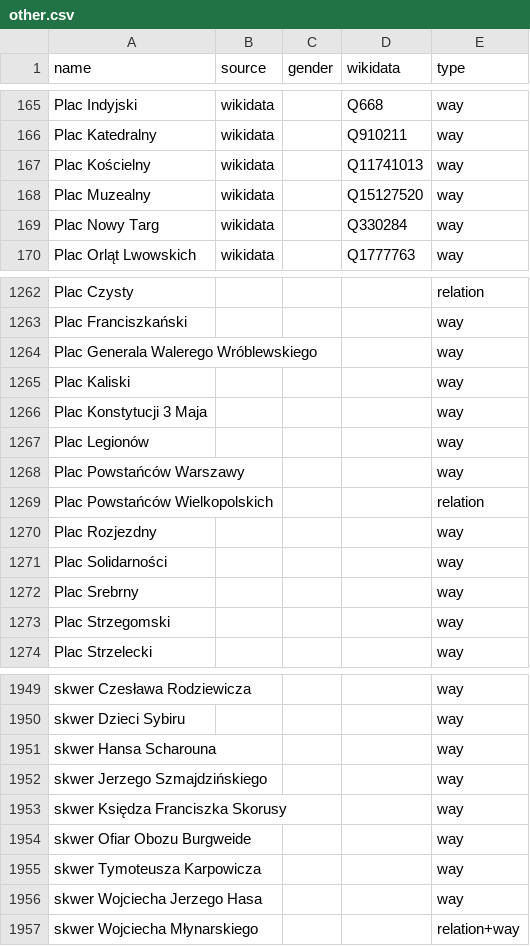
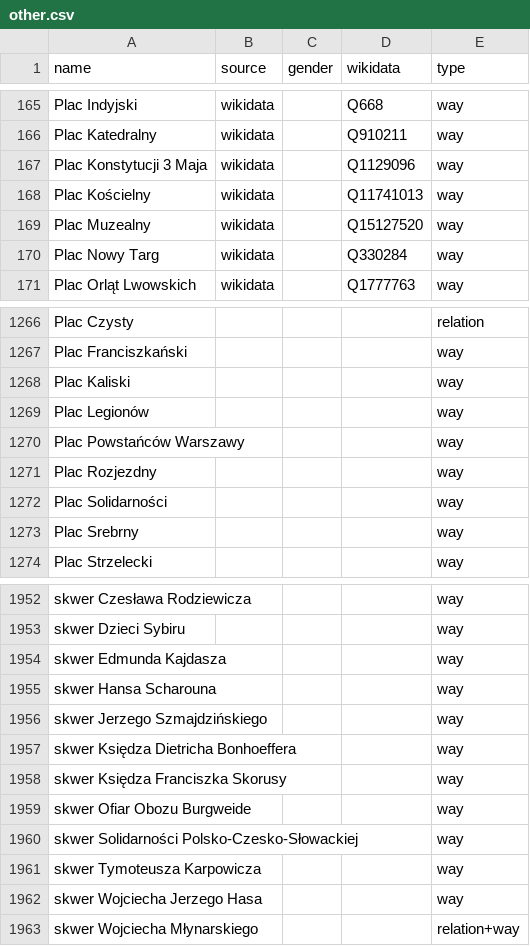
Before and after one commit to EqualStreetNames/equalstreetnames-wroclaw, a CSV file: data/other.csv, drawn as a sheet; only a part is shown, gaps mark what is left out; removed rows and columns are numbered as before the commit, all else as after; the diff covers the shown part only; the diff names each change by its address in the sheet, - before the commit and + after, or states it on an @@ line.

```diff
--- a/data/other.csv
+++ b/data/other.csv
+row 167: Plac Konstytucji 3 Maja | wikidata |  | Q1129096 | way
-row 1264: Plac Generala Walerego Wróblewskiego |  |  |  | way
-row 1266: Plac Konstytucji 3 Maja |  |  |  | way
-row 1269: Plac Powstańców Wielkopolskich |  |  |  | relation
-row 1273: Plac Strzegomski |  |  |  | way
+row 1954: skwer Edmunda Kajdasza |  |  |  | way
+row 1957: skwer Księdza Dietricha Bonhoeffera |  |  |  | way
+row 1960: skwer Solidarności Polsko-Czesko-Słowackiej |  |  |  | way
```
Also changed, not shown: 7 added rows, 1 removed row and 1 edited cell elsewhere in this file, data/gender.csv, 3 other files.
